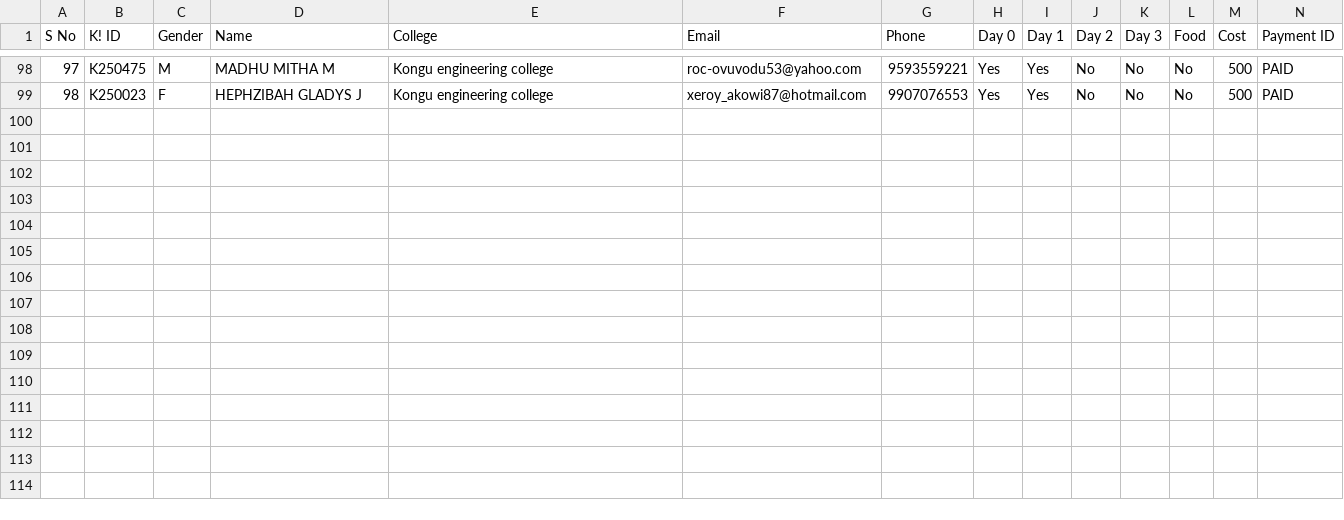
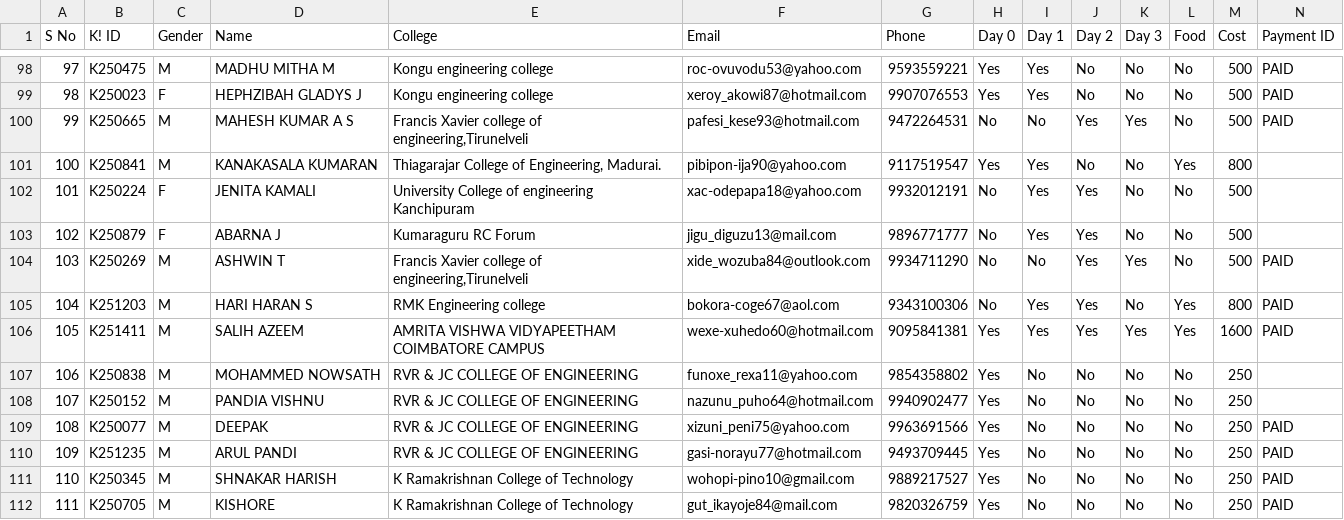
Before and after one commit to MrHope03/MrHope03.github.io, a CSV file: api.csv, drawn as a sheet; only a part is shown, gaps mark what is left out; the diff names each change by its address in the sheet, - before the commit and + after, or states it on an @@ line.

Commit message:
Update#5

```diff
--- a/api.csv
+++ b/api.csv
+row 100: 99 | K250665 | M | MAHESH KUMAR A S | Francis Xavier college of engineering,Tirunelveli | pafesi_kese93@hotmail.com | 9472264531 | No | No | Yes | Yes | No | 500 | PAID
+row 101: 100 | K250841 | M | KANAKASALA KUMARAN | Thiagarajar College of Engineering, Madurai. | pibipon-ija90@yahoo.com | 9117519547 | Yes | Yes | No | No | Yes | 800
+row 102: 101 | K250224 | F | JENITA KAMALI | University College of engineering Kanchipuram | xac-odepapa18@yahoo.com | 9932012191 | No | Yes | Yes | No | No | 500
+row 103: 102 | K250879 | F | ABARNA J | Kumaraguru RC Forum | jigu_diguzu13@mail.com | 9896771777 | No | Yes | Yes | No | No | 500
+row 104: 103 | K250269 | M | ASHWIN T | Francis Xavier college of engineering,Tirunelveli | xide_wozuba84@outlook.com | 9934711290 | No | No | Yes | Yes | No | 500 | PAID
+row 105: 104 | K251203 | M | HARI HARAN S | RMK Engineering college | bokora-coge67@aol.com | 9343100306 | No | Yes | Yes | No | Yes | 800 | PAID
+row 106: 105 | K251411 | M | SALIH AZEEM | AMRITA VISHWA VIDYAPEETHAM COIMBATORE CAMPUS | wexe-xuhedo60@hotmail.com | 9095841381 | Yes | Yes | Yes | Yes | Yes | 1600 | PAID
+row 107: 106 | K250838 | M | MOHAMMED NOWSATH | RVR & JC COLLEGE OF ENGINEERING | funoxe_rexa11@yahoo.com | 9854358802 | Yes | No | No | No | No | 250
+row 108: 107 | K250152 | M | PANDIA VISHNU | RVR & JC COLLEGE OF ENGINEERING | nazunu_puho64@hotmail.com | 9940902477 | Yes | No | No | No | No | 250
+row 109: 108 | K250077 | M | DEEPAK | RVR & JC COLLEGE OF ENGINEERING | xizuni_peni75@yahoo.com | 9963691566 | Yes | No | No | No | No | 250 | PAID
+row 110: 109 | K251235 | M | ARUL PANDI | RVR & JC COLLEGE OF ENGINEERING | gasi-norayu77@hotmail.com | 9493709445 | Yes | No | No | No | No | 250 | PAID
+row 111: 110 | K250345 | M | SHNAKAR HARISH | K Ramakrishnan College of Technology | wohopi-pino10@gmail.com | 9889217527 | Yes | No | No | No | No | 250 | PAID
+row 112: 111 | K250705 | M | KISHORE | K Ramakrishnan College of Technology | gut_ikayoje84@mail.com | 9820326759 | Yes | No | No | No | No | 250 | PAID
```
